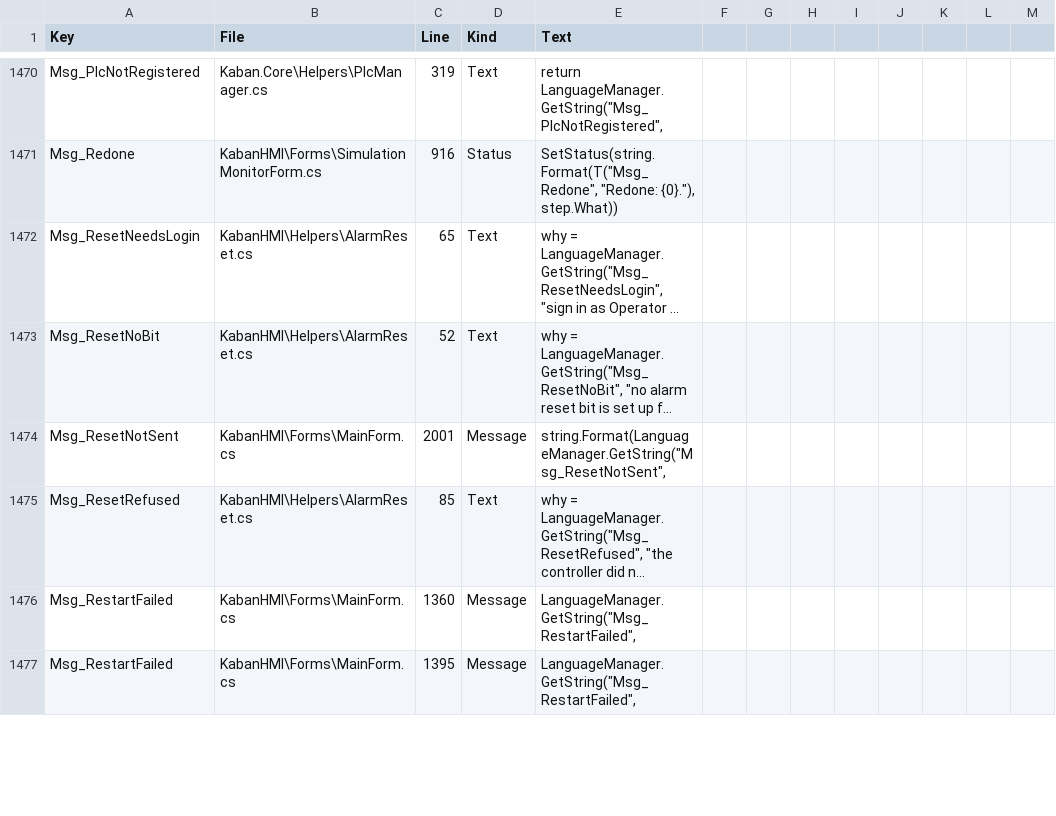
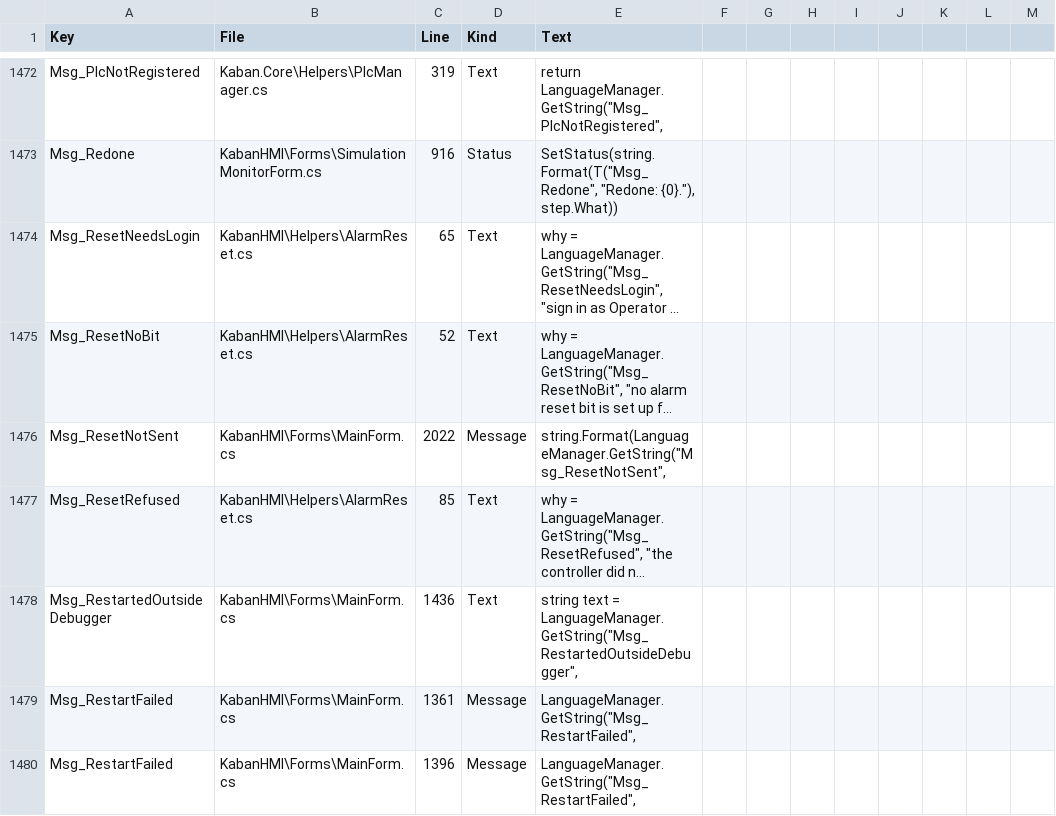
Before and after one commit to Sereftasan/HMI, a CSV file: KabanHMI/TranslationUses.csv, drawn as a sheet; only a part is shown, gaps mark what is left out; long unchanged cells end in …; addresses are those after the commit; the diff covers the shown part only; the diff names each change by its address in the sheet, - before the commit and + after, or states it on an @@ line.

```diff
--- a/KabanHMI/TranslationUses.csv
+++ b/KabanHMI/TranslationUses.csv
-C1476 (Line): 2001
+C1476 (Line): 2022
+row 1478: Msg_RestartedOutsideDebugger | KabanHMI\Forms\MainForm.cs | 1436 | Text | string text = LanguageManager.GetString("Msg_RestartedOutsideDebugger",
-C1479 (Line): 1360
+C1479 (Line): 1361
-C1480 (Line): 1395
+C1480 (Line): 1396
```
Also changed, not shown: 2 added rows and 98 edited cells elsewhere in this file, 4 other files.
